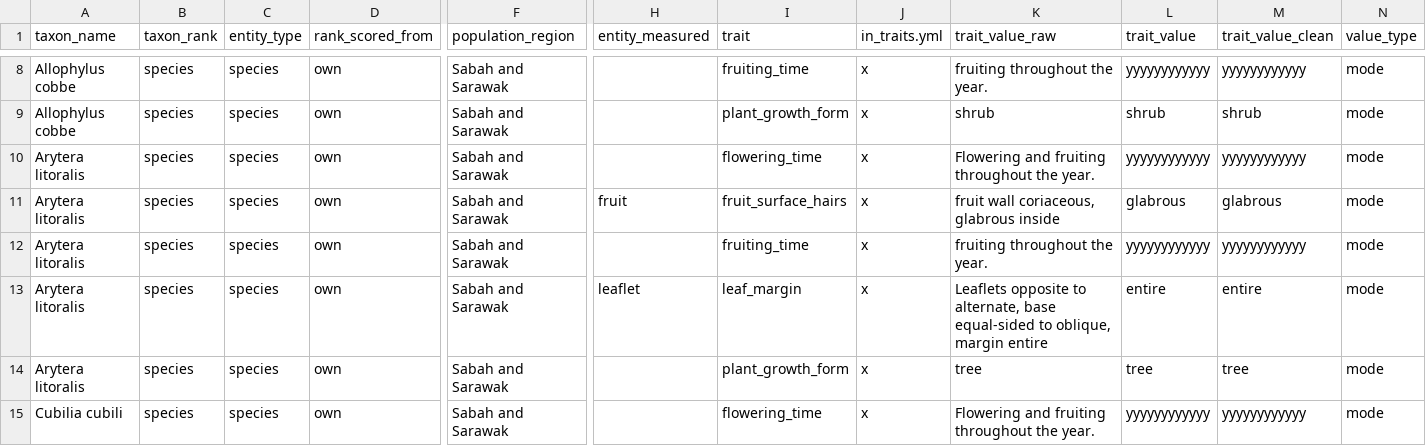
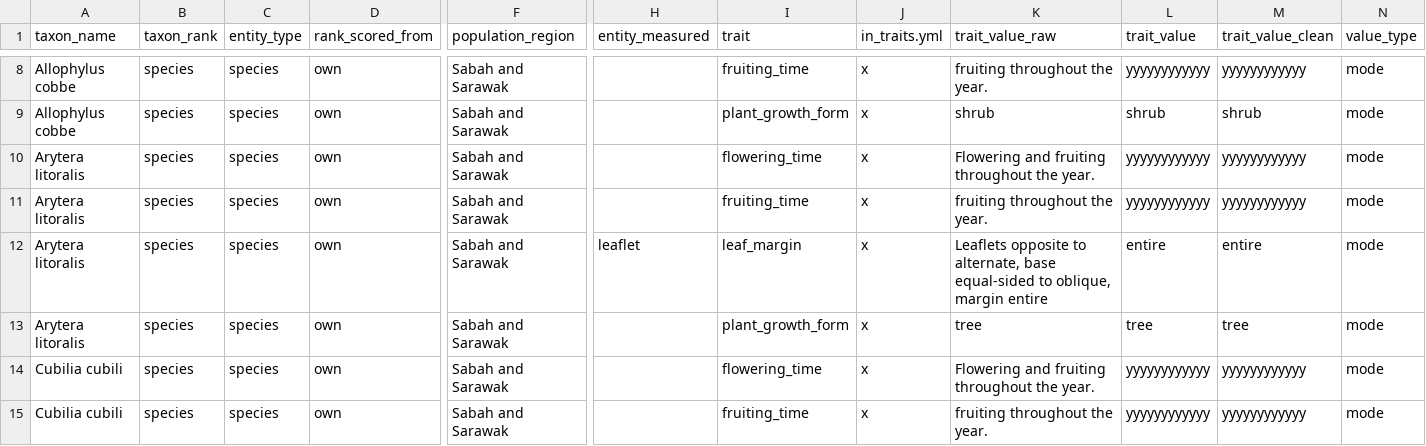
Before and after one commit to hrlai/MYtraits.build, a CSV file: data/Adema_1996/data.csv, drawn as a sheet; only a part is shown, gaps mark what is left out; the shorter side is filled out with more unchanged rows; rows hold the shown columns only; the diff covers the shown part only; the diff names each change by its address in the sheet, - before the commit and + after, or states it on an @@ line.

Commit message:
mark Adema_1996 undone

```diff
--- a/data/Adema_1996/data.csv
+++ b/data/Adema_1996/data.csv
-row 11: Arytera litoralis | species | species | own | Sabah and Sarawak | fruit | fruit_surface_hairs | x | fruit wall coriaceous, glabrous inside | glabrous | glabrous | mode
```
Also changed, not shown: 3 removed rows and 3 edited cells elsewhere in this file, data/Adema_1996/raw/trait_data.csv, 4 other files.
